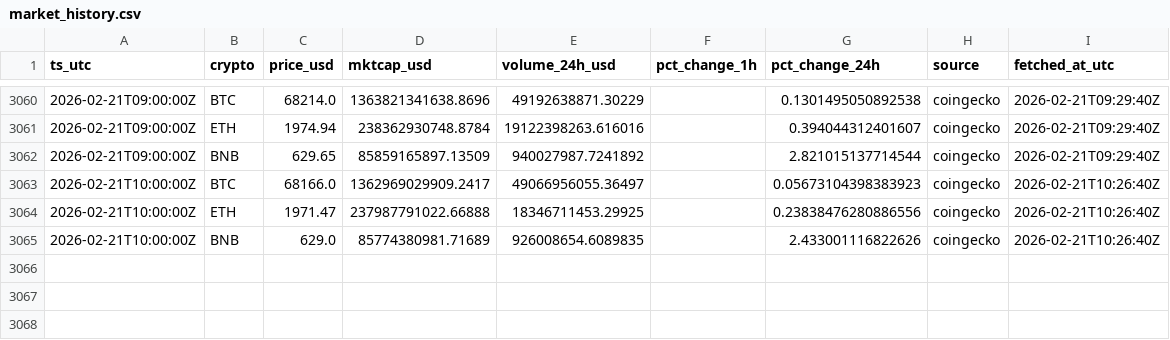
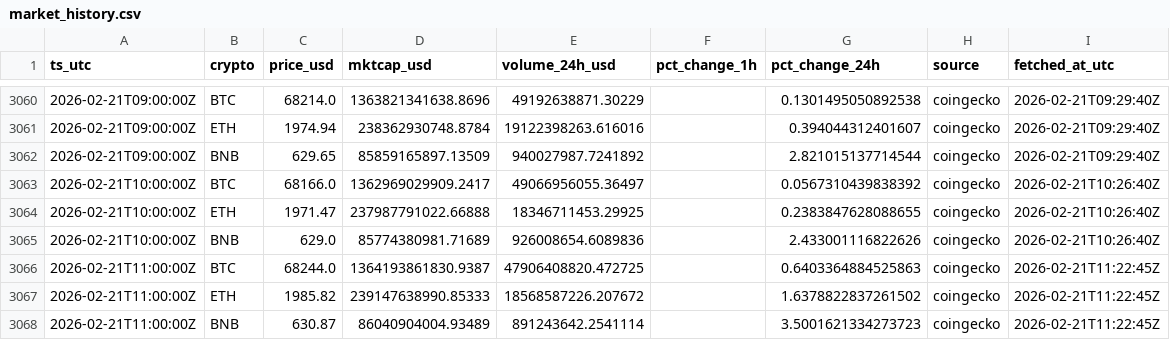
Before and after one commit to gertidokaj/crypto-sentiment-forecasting, a CSV file: data/live/market_history.csv, drawn as a sheet; only a part is shown, gaps mark what is left out.

```diff
--- a/data/live/market_history.csv
+++ b/data/live/market_history.csv
@@ -3062,4 +3062,7 @@ ts_utc,crypto,price_usd,mktcap_usd,volume_24h_usd,pct_change_1h,pct_change_24h,s
 2026-02-21T09:00:00Z,BNB,629.65,85859165897.13509,940027987.7241892,,2.821015137714544,coingecko,2026-02-21T09:29:40Z
-2026-02-21T10:00:00Z,BTC,68166.0,1362969029909.2417,49066956055.36497,,0.05673104398383923,coingecko,2026-02-21T10:26:40Z
-2026-02-21T10:00:00Z,ETH,1971.47,237987791022.66888,18346711453.29925,,0.23838476280886556,coingecko,2026-02-21T10:26:40Z
-2026-02-21T10:00:00Z,BNB,629.0,85774380981.71689,926008654.6089835,,2.433001116822626,coingecko,2026-02-21T10:26:40Z
+2026-02-21T10:00:00Z,BTC,68166.0,1362969029909.2417,49066956055.36497,,0.0567310439838392,coingecko,2026-02-21T10:26:40Z
+2026-02-21T10:00:00Z,ETH,1971.47,237987791022.66888,18346711453.29925,,0.2383847628088655,coingecko,2026-02-21T10:26:40Z
+2026-02-21T10:00:00Z,BNB,629.0,85774380981.71689,926008654.6089836,,2.433001116822626,coingecko,2026-02-21T10:26:40Z
+2026-02-21T11:00:00Z,BTC,68244.0,1364193861830.9387,47906408820.472725,,0.6403364884525863,coingecko,2026-02-21T11:22:45Z
+2026-02-21T11:00:00Z,ETH,1985.82,239147638990.85333,18568587226.207672,,1.6378822837261502,coingecko,2026-02-21T11:22:45Z
+2026-02-21T11:00:00Z,BNB,630.87,86040904004.93489,891243642.2541114,,3.5001621334273723,coingecko,2026-02-21T11:22:45Z
```
Also changed, not shown: data/live/features_latest.csv, data/live/market_latest.csv, 6 other files.
